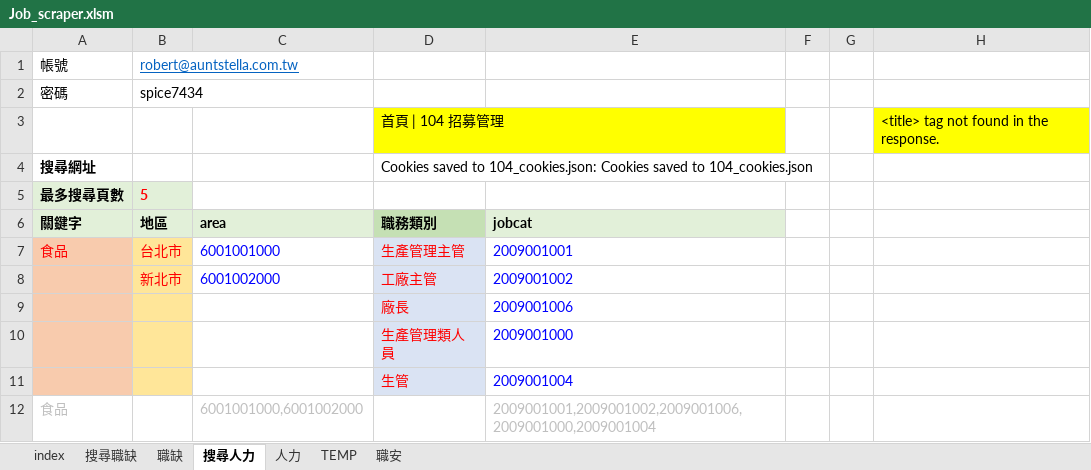
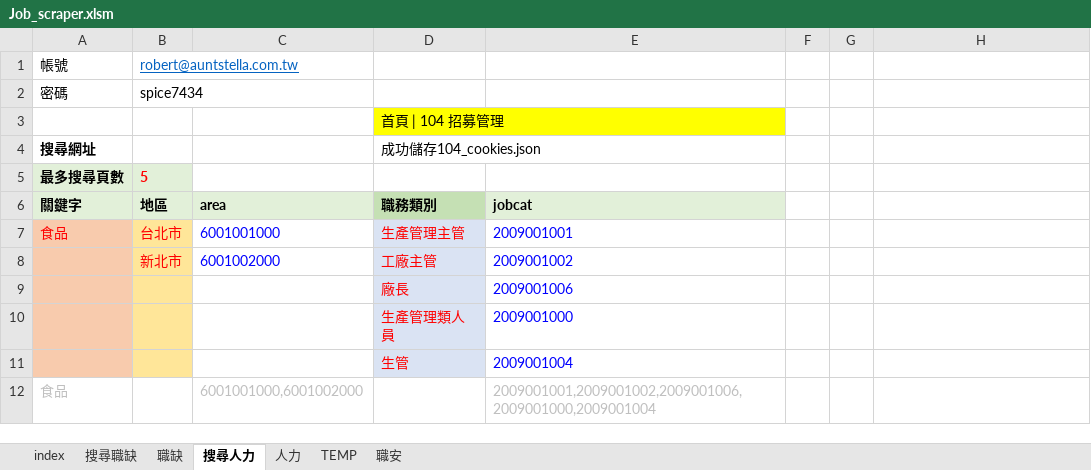
Before and after one commit to spicerobert/104-bigdata-job-analysis, an Excel workbook: crawler/Job_scraper.xlsm, sheet 搜尋人力, drawn as a sheet; values as stored, in another font and other column widths than the file's, no borders; charts and pictures not drawn; the diff names each change by its address in the sheet, - before the commit and + after, or states it on an @@ line.

```diff
--- a/crawler/Job_scraper.xlsm (sheet 搜尋人力)
+++ b/crawler/Job_scraper.xlsm (sheet 搜尋人力)
-H3: <title> tag not found in the response.
+H3: (empty)
-H3 fill: #FFFF00
+H3 fill: none
-D4 (職務類別): Cookies saved to 104_cookies.json: Cookies saved to 104_cookies.json
+D4 (職務類別): 成功儲存104_cookies.json
```
Also changed, not shown: 3 other files.
